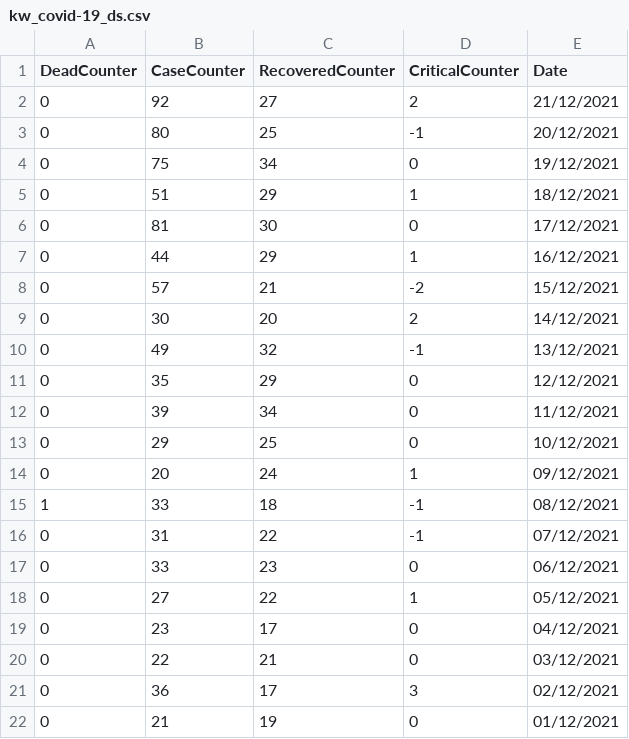
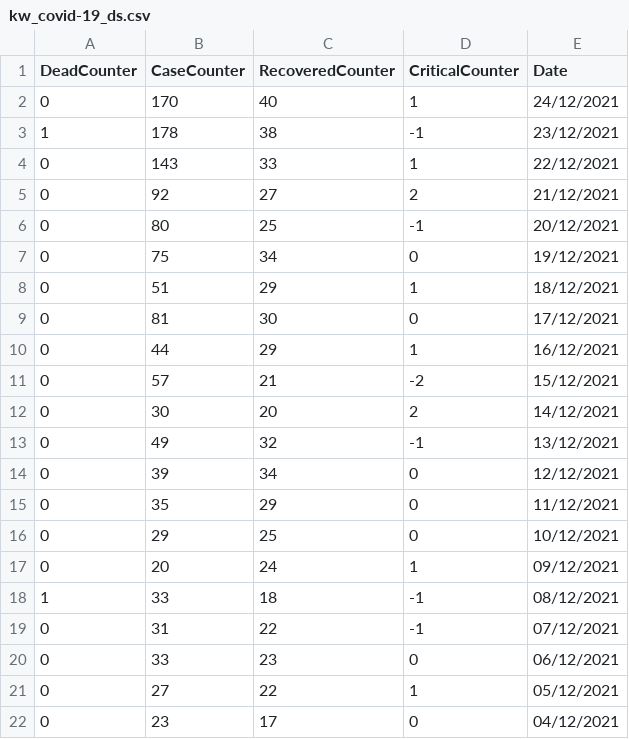
Before and after one commit to massivelyintelligent/kwcovid19, a CSV file: kw_covid-19_ds.csv, drawn as a sheet; only a part is shown; the shorter side is filled out with more unchanged rows.

Commit message:
Update - Increase in Cases

```diff
--- a/kw_covid-19_ds.csv
+++ b/kw_covid-19_ds.csv
@@ -1,2 +1,5 @@
 DeadCounter,CaseCounter,RecoveredCounter,CriticalCounter,Date
+0,170,40,1,24/12/2021
+1,178,38,-1,23/12/2021
+0,143,33,1,22/12/2021
 0,92,27,2,21/12/2021
@@ -10,4 +13,4 @@ DeadCounter,CaseCounter,RecoveredCounter,CriticalCounter,Date
 0,49,32,-1,13/12/2021
-0,35,29,0,12/12/2021
-0,39,34,0,11/12/2021
+0,39,34,0,12/12/2021
+0,35,29,0,11/12/2021
 0,29,25,0,10/12/2021
```
